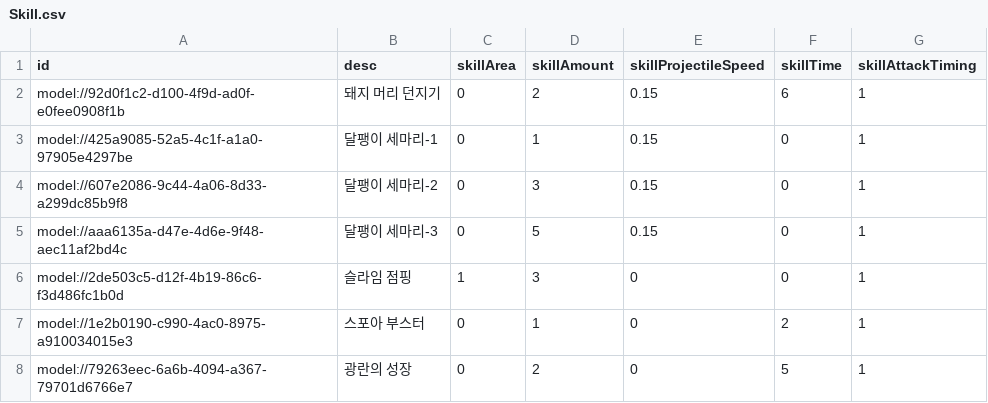
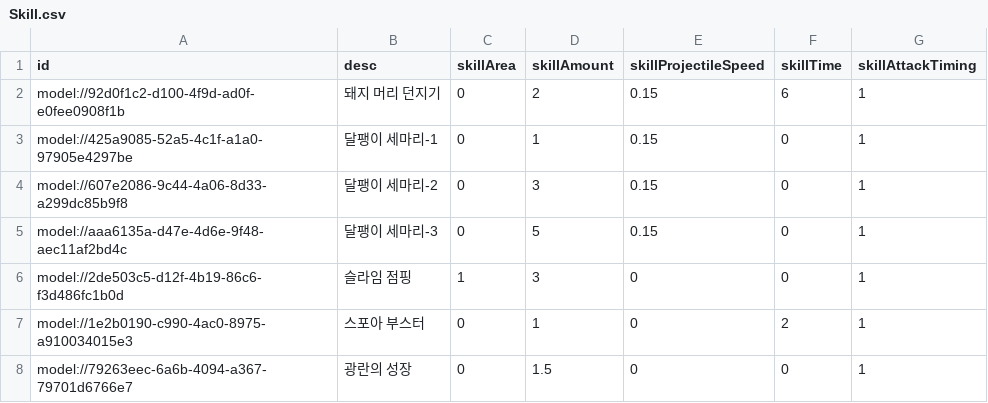
Before and after one commit to treenod-joshua/MapleWorlds, a CSV file: RootDesk/MyDesk/DataSets/Skill.csv, drawn as a sheet.

```diff
--- a/RootDesk/MyDesk/DataSets/Skill.csv
+++ b/RootDesk/MyDesk/DataSets/Skill.csv
@@ -7,2 +7,2 @@ model://2de503c5-d12f-4b19-86c6-f3d486fc1b0d,슬라임 점핑,1,3,0,0,1
 model://1e2b0190-c990-4ac0-8975-a910034015e3,스포아 부스터,0,1,0,2,1
-model://79263eec-6a6b-4094-a367-79701d6766e7,광란의 성장,0,2,0,5,1
+model://79263eec-6a6b-4094-a367-79701d6766e7,광란의 성장,0,1.5,0,0,1
```
Also changed, not shown: 5 other files.
